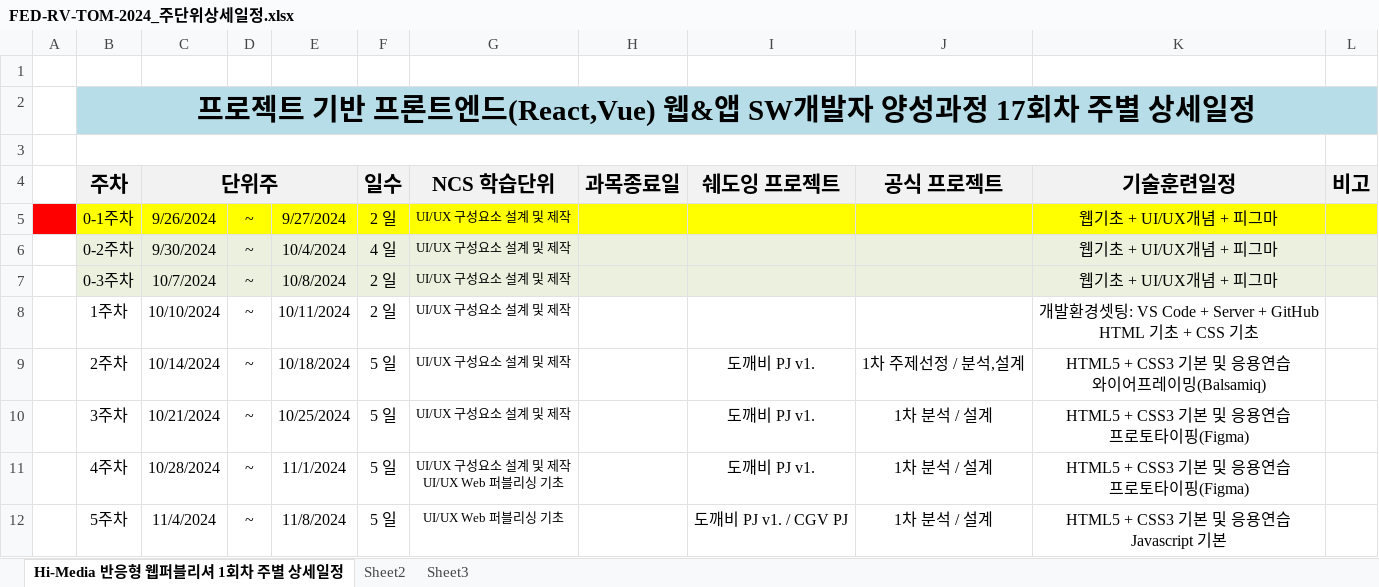
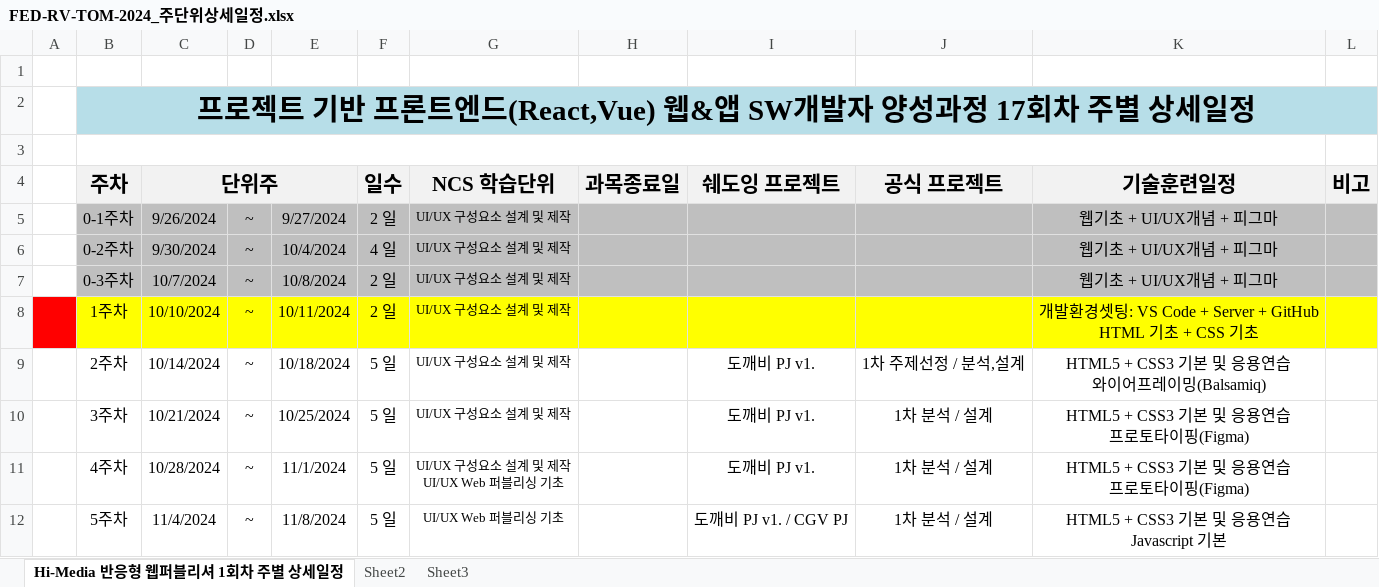
Before and after one commit to tombap8/FED-RV-TOM-2024, an Excel workbook: 000.커리큐럼/주단위상세일정엑셀/FED-RV-TOM-2024_주단위상세일정.xlsx, sheet Hi-Media 반응형 웹퍼블리셔 1회차 주별 상세일정, drawn as a sheet; only a part is shown; values as stored, in another font and other column widths than the file's, no borders; the diff covers the shown part only; the diff names each change by its address in the sheet, - before the commit and + after, or states it on an @@ line.

```diff
--- a/000.커리큐럼/주단위상세일정엑셀/FED-RV-TOM-2024_주단위상세일정.xlsx (sheet Hi-Media 반응형 웹퍼블리셔 1회차 주별 상세일정)
+++ b/000.커리큐럼/주단위상세일정엑셀/FED-RV-TOM-2024_주단위상세일정.xlsx (sheet Hi-Media 반응형 웹퍼블리셔 1회차 주별 상세일정)
-A5 fill: #FF0000
+A5 fill: none
-B5:L5 fill: #FFFF00
+B5:L5 fill: #BFBFBF
-B6:L7 fill: #EBF1DE
+B6:L7 fill: #BFBFBF
-A8 fill: none
+A8 fill: #FF0000
-B8:L8 fill: none
+B8:L8 fill: #FFFF00
```
Also changed, not shown: 11 added rows, 5 edited cells and cell formats elsewhere in this sheet, 1 other file.
